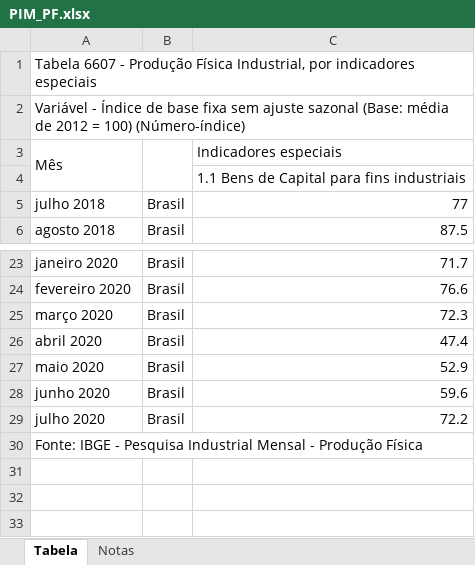
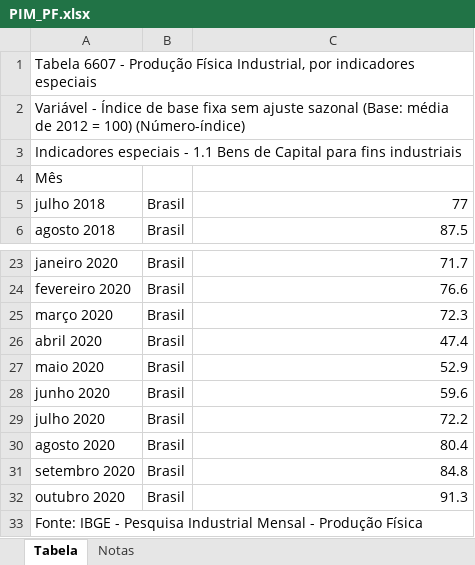
Before and after one commit to kspaler/Trabalho_Bloco_A, an Excel workbook: PIM_PF.xlsx, sheet Tabela, drawn as a sheet; only a part is shown, gaps mark what is left out; values as stored, in another font and other column widths than the file's, no borders; removed rows and columns are numbered as before the commit, all else as after; the diff names each change by its address in the sheet, - before the commit and + after, or states it on an @@ line.

```diff
--- a/PIM_PF.xlsx (sheet Tabela)
+++ b/PIM_PF.xlsx (sheet Tabela)
+row 3: Indicadores especiais - 1.1 Bens de Capital para fins industriais
-A3:A4 merged
-B3:B4 merged
-C4: Indicadores especiais
+C4: (empty)
-row 4:  |  | 1.1 Bens de Capital para fins industriais
+row 30: agosto 2020 | Brasil | 80.4
+row 31: setembro 2020 | Brasil | 84.8
+row 32: outubro 2020 | Brasil | 91.3
```
Also changed, not shown: ImpostosPrecoGasolina_ConsolidadoTratado.xlsx, MassaRendimento.xlsx, 16 other files.
